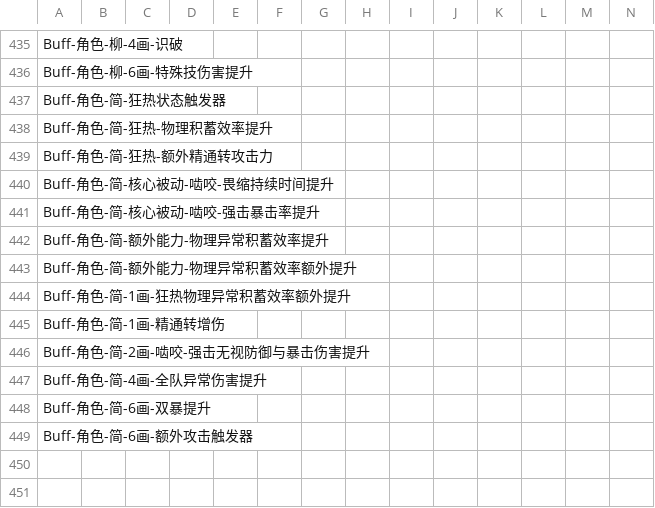
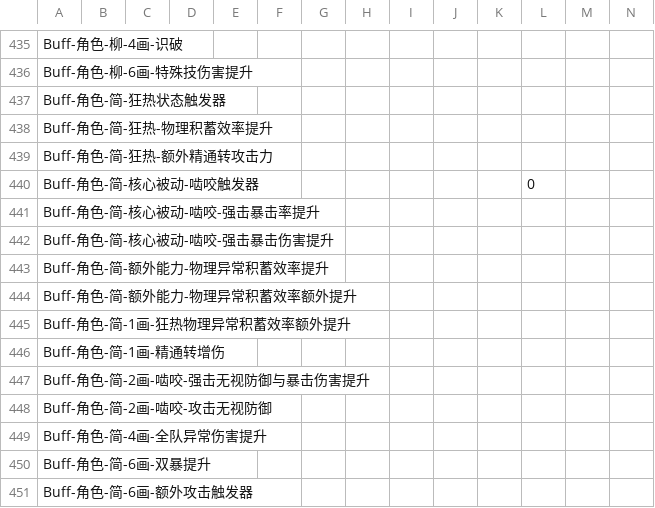
Before and after one commit to h1531095/ZSim, a CSV file: zsim/data/触发判断.csv, drawn as a sheet; only a part is shown, gaps mark what is left out; removed rows and columns are numbered as before the commit, all else as after; rows hold the shown columns only; the diff names each change by its address in the sheet, - before the commit and + after, or states it on an @@ line.

```diff
--- a/zsim/data/触发判断.csv
+++ b/zsim/data/触发判断.csv
-row 440: Buff-角色-简-核心被动-啮咬-畏缩持续时间提升
+row 440: Buff-角色-简-核心被动-啮咬触发器 |  |  |  |  |  |  |  |  |  |  | 0
+row 442: Buff-角色-简-核心被动-啮咬-强击暴击伤害提升
+row 448: Buff-角色-简-2画-啮咬-攻击无视防御
```
Also changed, not shown: 11 other files.
